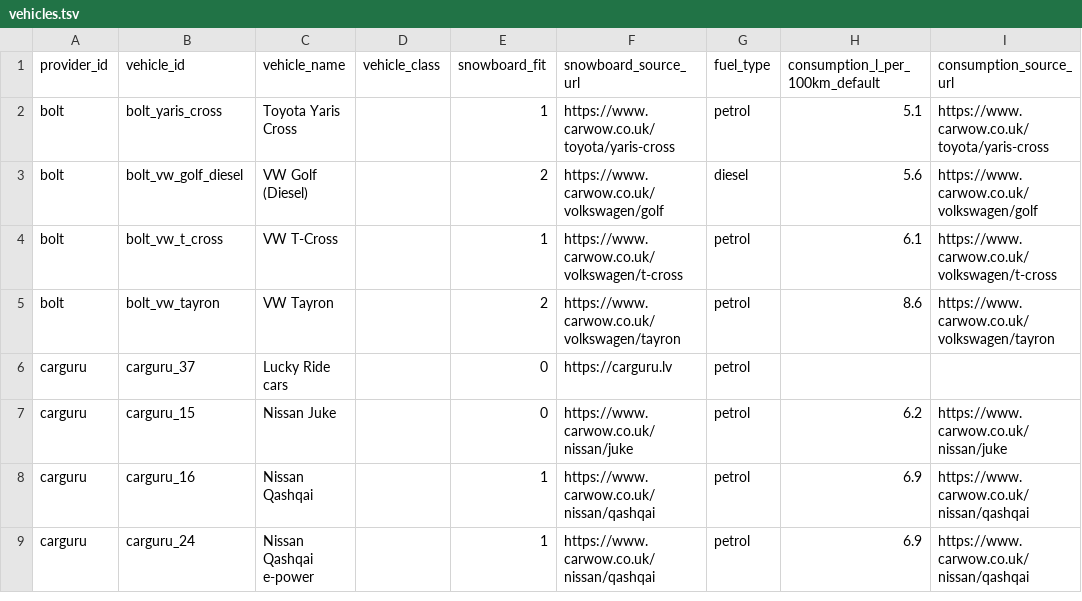
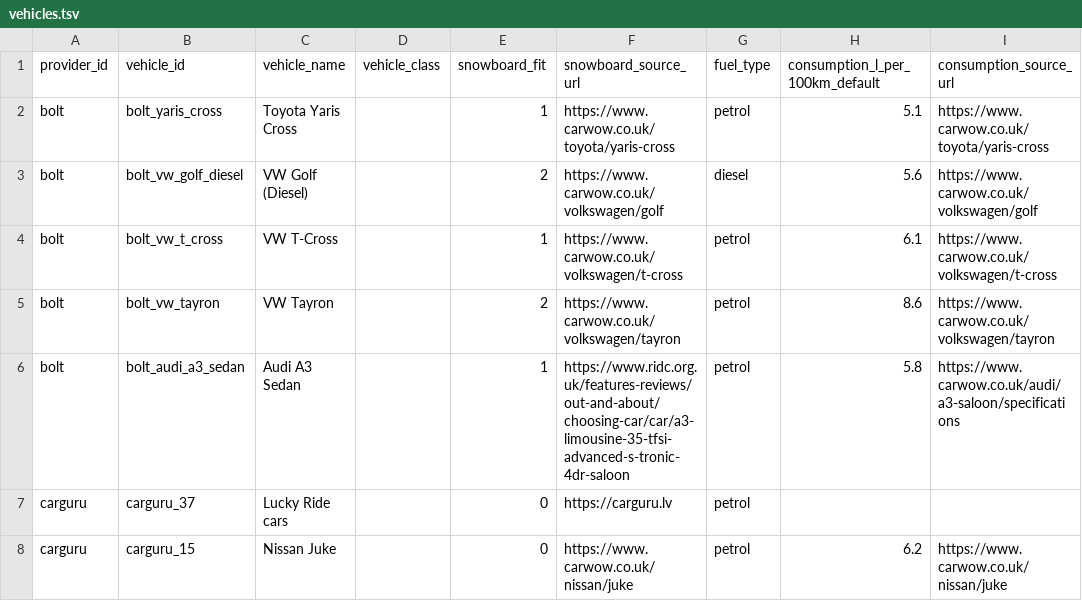
Before and after one commit to andrewmy/carsharecalc, a TSV file: web/data/vehicles.tsv, drawn as a sheet; only a part is shown; the shorter side is filled out with more unchanged rows; the diff names each change by its address in the sheet, - before the commit and + after, or states it on an @@ line.

Commit message:
Add A3 Sedan to Bolt

```diff
--- a/web/data/vehicles.tsv
+++ b/web/data/vehicles.tsv
+row 6: bolt | bolt_audi_a3_sedan | Audi A3 Sedan |  | 1 | https://www.ridc.org.uk/features-reviews/out-and-about/choosing-car/car/a3-limousine-35-tfsi-advanced-s-tronic-4dr-saloon | petrol | 5.8 | https://www.carwow.co.uk/audi/a3-saloon/specifications
```
Also changed, not shown: 1 other file.
